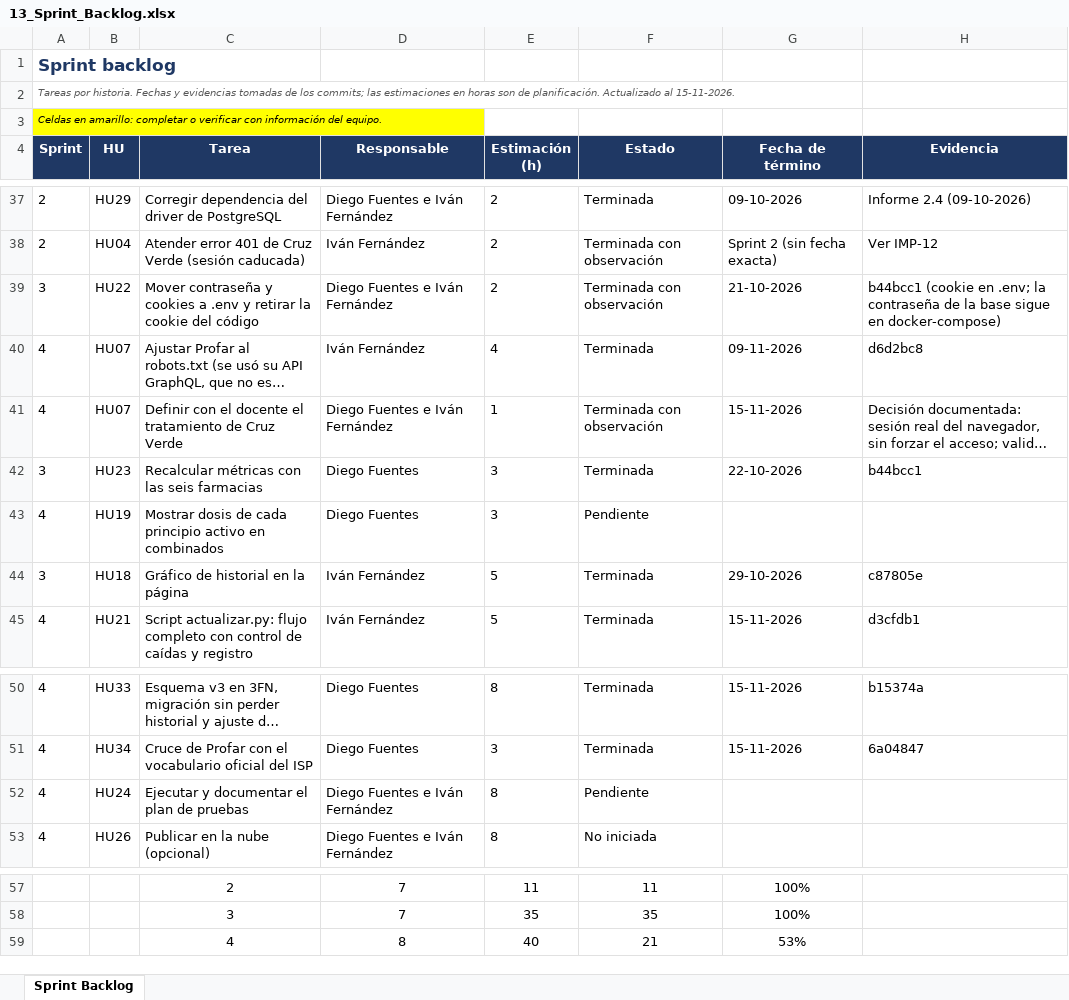
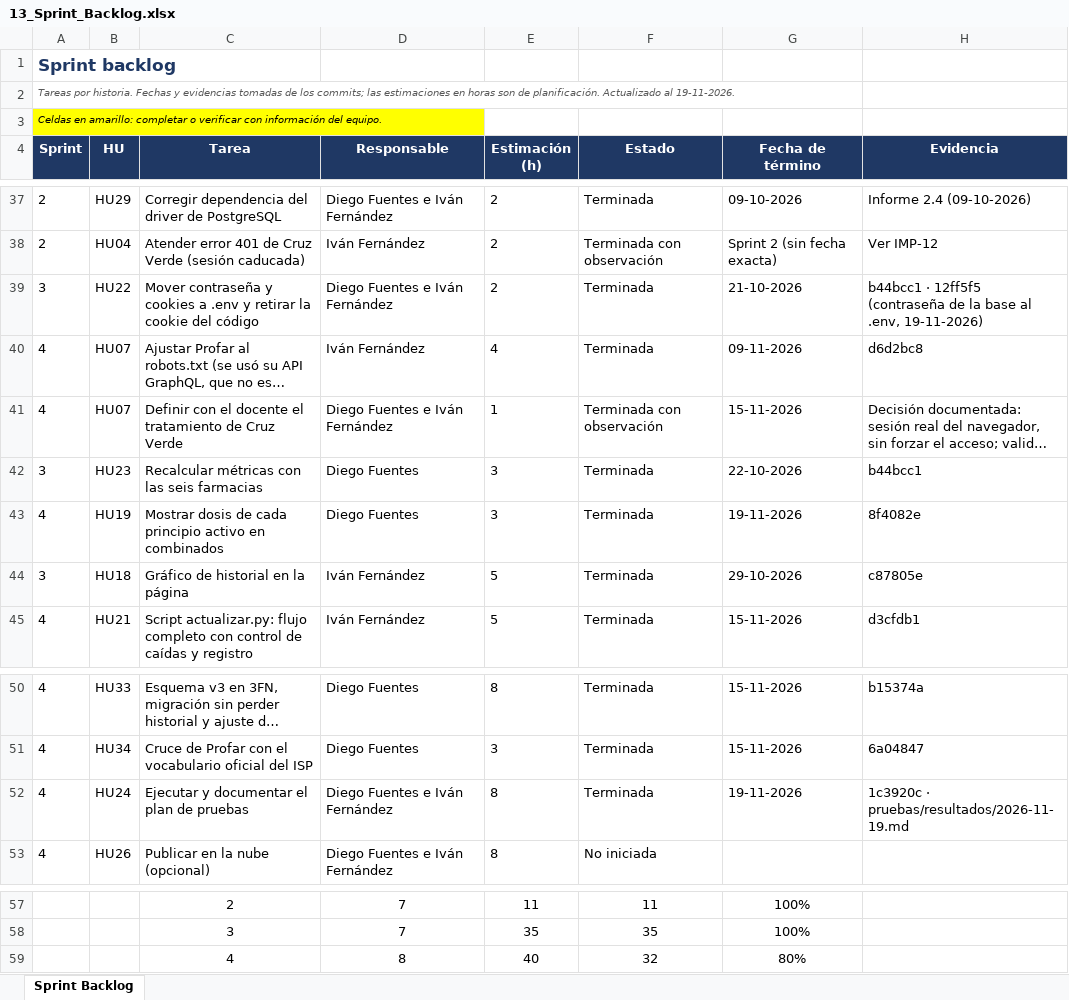
Before and after one commit to bioEqui/bioEqui, an Excel workbook: FASE 2/Evidencias Proyecto/Evidencia de documentacio/13_Sprint_Backlog.xlsx, sheet Sprint Backlog, drawn as a sheet; only a part is shown, gaps mark what is left out; long unchanged cells end in …; values as stored, in another font and other column widths than the file's, no borders; conditional formats not drawn; the diff names each change by its address in the sheet, - before the commit and + after, or states it on an @@ line.

```diff
--- a/FASE 2/Evidencias Proyecto/Evidencia de documentacio/13_Sprint_Backlog.xlsx (sheet Sprint Backlog)
+++ b/FASE 2/Evidencias Proyecto/Evidencia de documentacio/13_Sprint_Backlog.xlsx (sheet Sprint Backlog)
-A2 (Sprint): …Actualizado al 15-11-2026.
+A2 (Sprint): …Actualizado al 19-11-2026.
-F39 (Estado): Terminada con observación
+F39 (Estado): Terminada
-H39 (Evidencia): b44bcc1 (cookie en .env; la contraseña de la base sigue en docker-compose)
+H39 (Evidencia): b44bcc1 · 12ff5f5 (contraseña de la base al .env, 19-11-2026)
-F43 (Estado): Pendiente
+F43 (Estado): Terminada
-G43 (Fecha de término): (empty)
+G43 (Fecha de término): 19-11-2026
-H43 (Evidencia): (empty)
+H43 (Evidencia): 8f4082e
-F52 (Estado): Pendiente
+F52 (Estado): Terminada
-G52 (Fecha de término): (empty)
+G52 (Fecha de término): 19-11-2026
-H52 (Evidencia): (empty)
+H52 (Evidencia): 1c3920c · pruebas/resultados/2026-11-19.md
-F59 (Estado): 21
+F59 (Estado): 32
-G59 (Fecha de término): 53%
+G59 (Fecha de término): 80%
```
Also changed, not shown: FASE 2/Evidencias Proyecto/Evidencia de documentacio/06_Epicas.xlsx, FASE 2/Evidencias Proyecto/Evidencia de documentacio/07_Historias_de_Usuario.xlsx, 7 other files.
